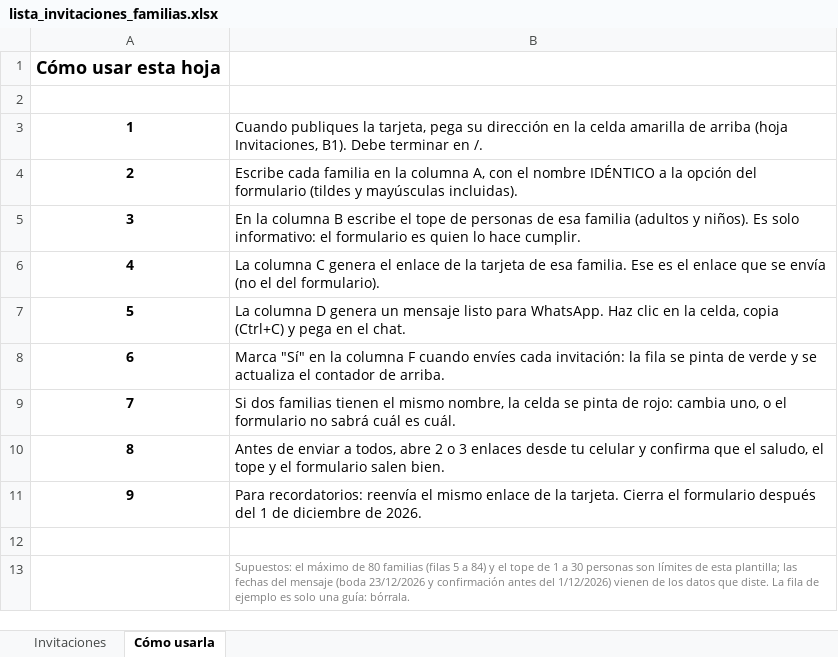
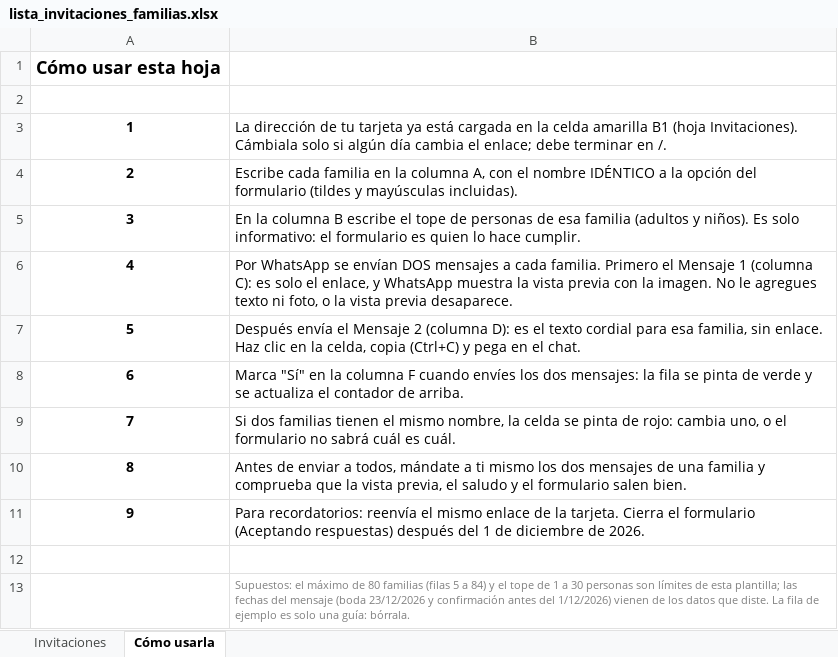
Before and after one commit to crubio29-cpu/boda-cristian-daniela, an Excel workbook: lista_invitaciones_familias.xlsx, sheet Cómo usarla, drawn as a sheet; values as stored, in another font and other column widths than the file's, no borders; the diff names each change by its address in the sheet, - before the commit and + after, or states it on an @@ line.

```diff
--- a/lista_invitaciones_familias.xlsx (sheet Cómo usarla)
+++ b/lista_invitaciones_familias.xlsx (sheet Cómo usarla)
-B3: Cuando publiques la tarjeta, pega su dirección en la celda amarilla de arriba (hoja Invitaciones, B1). Debe terminar en…
+B3: La dirección de tu tarjeta ya está cargada en la celda amarilla B1 (hoja Invitaciones). Cámbiala solo si algún día cambia el enlace; debe terminar en…
-B6: La columna C genera el enlace de la tarjeta de esa familia. Ese es el enlace que se envía (no el del formulario).
+B6: Por WhatsApp se envían DOS mensajes a cada familia. Primero el Mensaje 1 (columna C): es solo el enlace, y WhatsApp muestra la vista previa con la imagen. No le agregues texto ni foto, o la vista previa desaparece.
-B7: La columna D genera un mensaje listo para WhatsApp. Haz clic…
+B7: Después envía el Mensaje 2 (columna D): es el texto cordial para esa familia, sin enlace. Haz clic…
-B8: …cuando envíes cada invitación: la fila…
+B8: …cuando envíes los dos mensajes: la fila…
-B10: …a todos, abre 2 o 3 enlaces desde tu celular y confirma que el saludo, el tope y el…
+B10: …a todos, mándate a ti mismo los dos mensajes de una familia y comprueba que la vista previa, el saludo y el…
-B11: …el formulario después del…
+B11: …el formulario (Aceptando respuestas) después del…
```
Also changed, not shown: sheet Invitaciones, 5 other files.
